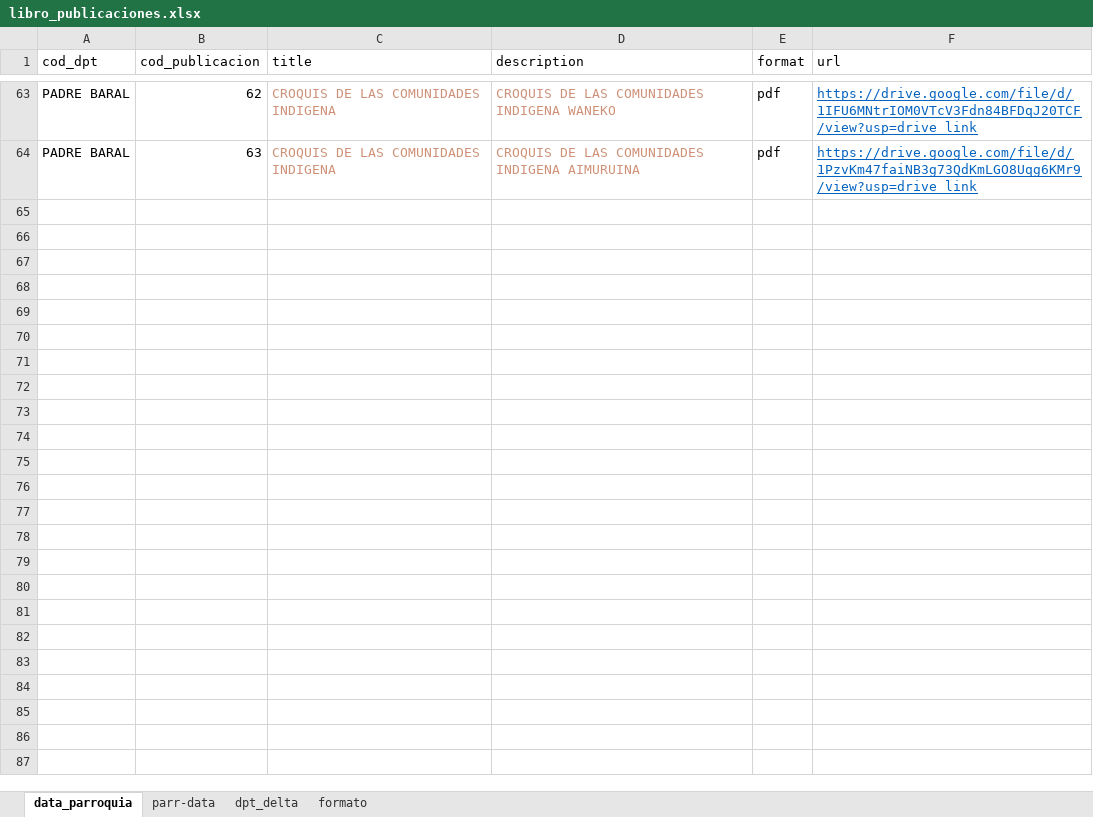
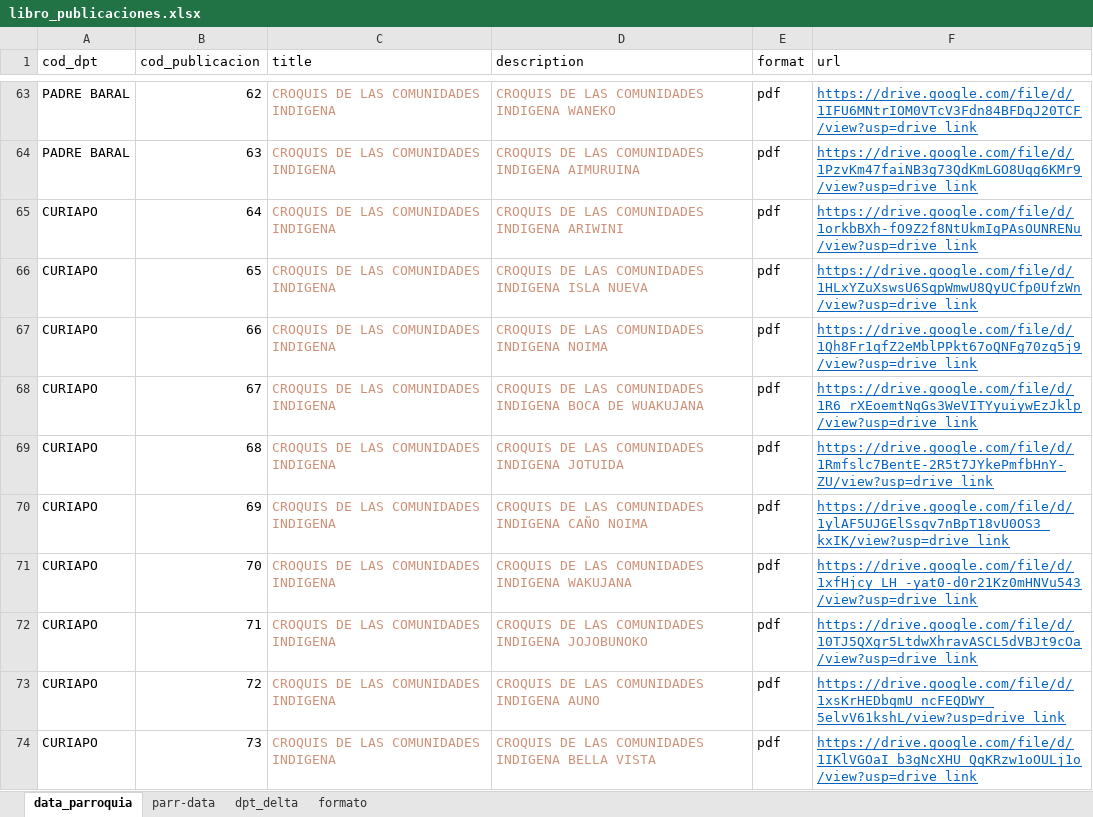
Before and after one commit to fguedez1311/page-estadistica, an Excel workbook: libro_publicaciones.xlsx, sheet data_parroquia, drawn as a sheet; only a part is shown, gaps mark what is left out; values as stored, in another font and other column widths than the file's, no borders; table styles not drawn; the diff covers the shown part only; the diff names each change by its address in the sheet, - before the commit and + after, or states it on an @@ line.

Commit message:
Se agrego curiapo y el resto de padre baral

```diff
--- a/libro_publicaciones.xlsx (sheet data_parroquia)
+++ b/libro_publicaciones.xlsx (sheet data_parroquia)
+row 65: CURIAPO | 64 | CROQUIS DE LAS COMUNIDADES INDIGENA | CROQUIS DE LAS COMUNIDADES INDIGENA ARIWINI | pdf | https://drive.google.com/file/d/1orkbBXh-fO9Z2f8NtUkmIgPAsOUNRENu/view?usp=drive_link
+row 66: CURIAPO | 65 | CROQUIS DE LAS COMUNIDADES INDIGENA | CROQUIS DE LAS COMUNIDADES INDIGENA ISLA NUEVA | pdf | https://drive.google.com/file/d/1HLxYZuXswsU6SqpWmwU8QyUCfp0UfzWn/view?usp=drive_link
+row 67: CURIAPO | 66 | CROQUIS DE LAS COMUNIDADES INDIGENA | CROQUIS DE LAS COMUNIDADES INDIGENA NOIMA | pdf | https://drive.google.com/file/d/1Qh8Fr1qfZ2eMblPPkt67oQNFg70zq5j9/view?usp=drive_link
+row 68: CURIAPO | 67 | CROQUIS DE LAS COMUNIDADES INDIGENA | CROQUIS DE LAS COMUNIDADES INDIGENA BOCA DE WUAKUJANA | pdf | https://drive.google.com/file/d/1R6_rXEoemtNqGs3WeVITYyuiywEzJklp/view?usp=drive_link
+row 69: CURIAPO | 68 | CROQUIS DE LAS COMUNIDADES INDIGENA | CROQUIS DE LAS COMUNIDADES INDIGENA JOTUIDA | pdf | https://drive.google.com/file/d/1Rmfslc7BentE-2R5t7JYkePmfbHnY-ZU/view?usp=drive_link
+row 70: CURIAPO | 69 | CROQUIS DE LAS COMUNIDADES INDIGENA | CROQUIS DE LAS COMUNIDADES INDIGENA CAÑO NOIMA | pdf | https://drive.google.com/file/d/1ylAF5UJGElSsqv7nBpT18vU0OS3_kxIK/view?usp=drive_link
+row 71: CURIAPO | 70 | CROQUIS DE LAS COMUNIDADES INDIGENA | CROQUIS DE LAS COMUNIDADES INDIGENA WAKUJANA | pdf | https://drive.google.com/file/d/1xfHjcy_LH_-yat0-d0r21Kz0mHNVu543/view?usp=drive_link
+row 72: CURIAPO | 71 | CROQUIS DE LAS COMUNIDADES INDIGENA | CROQUIS DE LAS COMUNIDADES INDIGENA JOJOBUNOKO | pdf | https://drive.google.com/file/d/10TJ5QXgr5LtdwXhravASCL5dVBJt9cOa/view?usp=drive_link
+row 73: CURIAPO | 72 | CROQUIS DE LAS COMUNIDADES INDIGENA | CROQUIS DE LAS COMUNIDADES INDIGENA AUNO | pdf | https://drive.google.com/file/d/1xsKrHEDbqmU_ncFEQDWY_5elvV61kshL/view?usp=drive_link
+row 74: CURIAPO | 73 | CROQUIS DE LAS COMUNIDADES INDIGENA | CROQUIS DE LAS COMUNIDADES INDIGENA BELLA VISTA | pdf | https://drive.google.com/file/d/1IKlVGOaI_b3gNcXHU_QqKRzw1oOULj1o/view?usp=drive_link
```
Also changed, not shown: 68 added rows elsewhere in this sheet, 3 other files.
